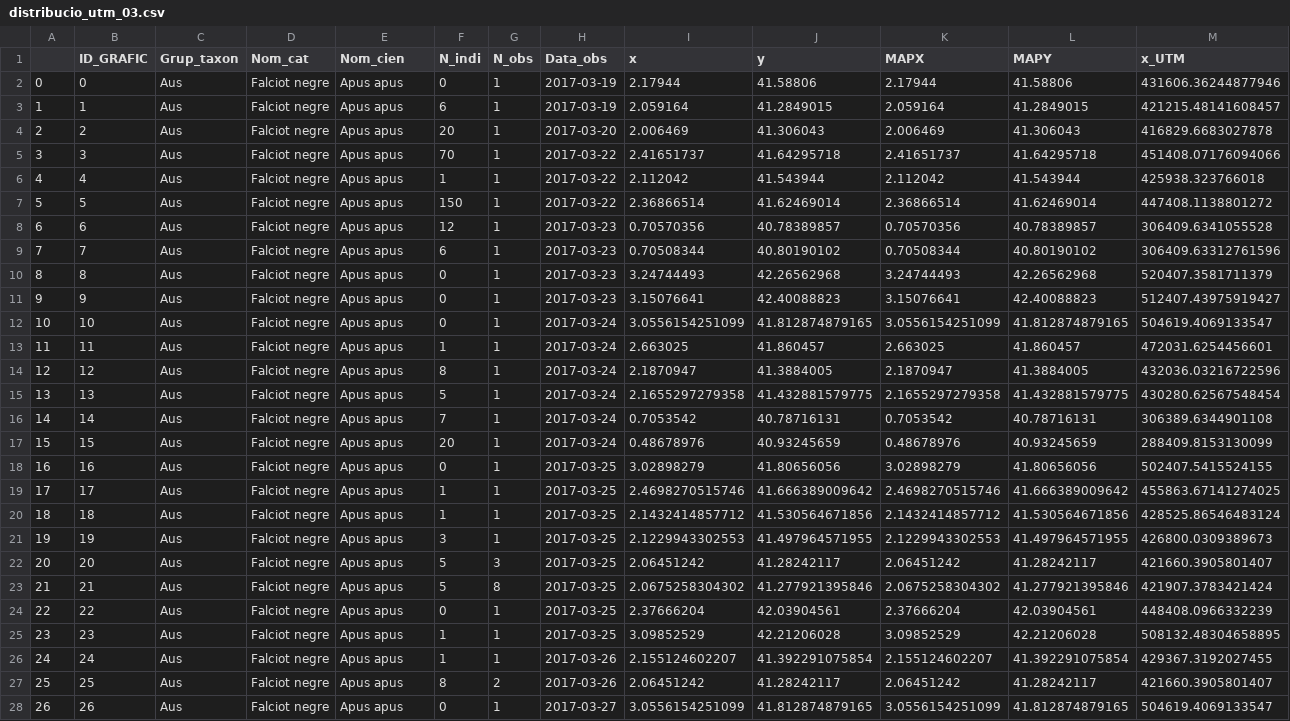
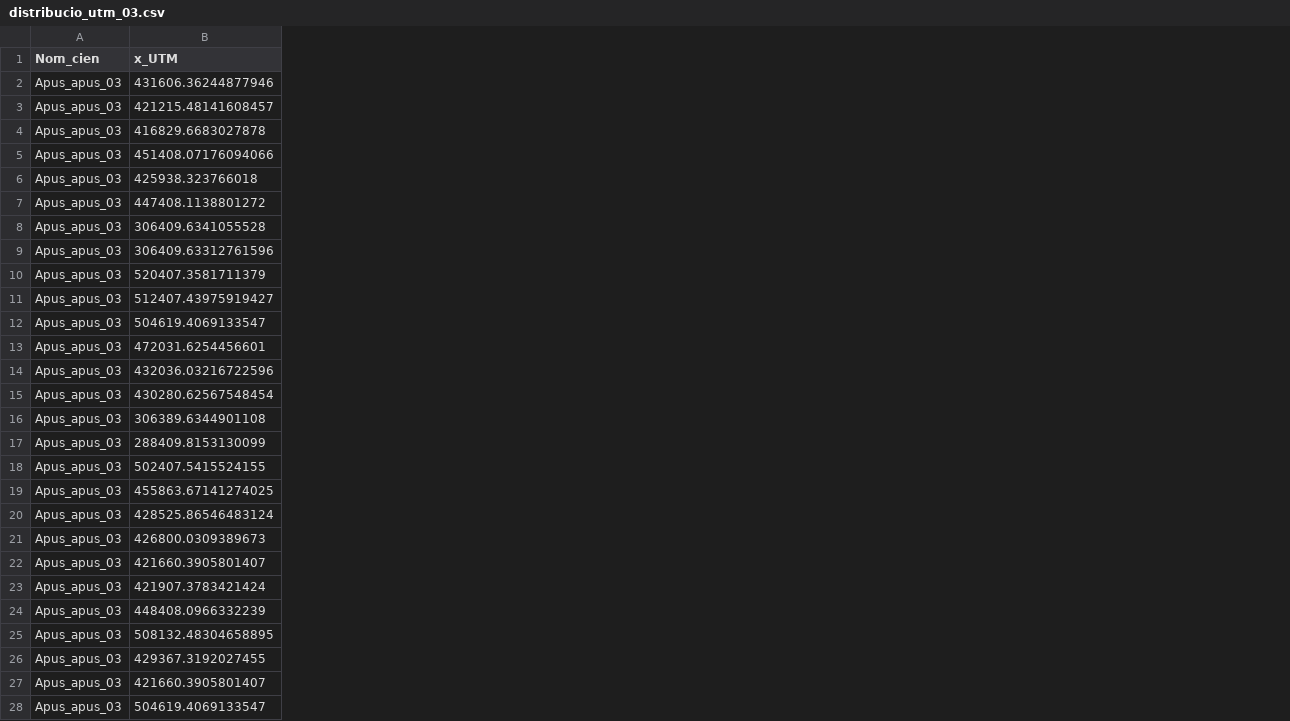
Before and after one commit to Niusfunti/MaxEnt_Cat, a CSV file: src/data/falsiot/distribucio_utm_03.csv, drawn as a sheet; only a part is shown; removed rows and columns are numbered as before the commit, all else as after; the diff covers the shown part only; the diff names each change by its address in the sheet, - before the commit and + after, or states it on an @@ line.

Commit message:
Delete columns

```diff
--- a/src/data/falsiot/distribucio_utm_03.csv
+++ b/src/data/falsiot/distribucio_utm_03.csv
-column A, rows 2-28: 0 | 1 | 2 | 3 | 4 | 5 | 6 | 7 | 8 | 9 | 10 | 11 | 12 | 13 | 14 | 15 | 16 | 17 | 18 | 19 | 20 | 21 | 22 | 23 | 24 | 25 | 26
-column B (ID_GRAFIC), rows 2-28: 0 | 1 | 2 | 3 | 4 | 5 | 6 | 7 | 8 | 9 | 10 | 11 | 12 | 13 | 14 | 15 | 16 | 17 | 18 | 19 | 20 | 21 | 22 | 23 | 24 | 25 | 26
-column C (Grup_taxon), rows 2-28: all Aus
-column D (Nom_cat), rows 2-28: all Falciot negre
-column F (N_indi), rows 2-28: 0 | 6 | 20 | 70 | 1 | 150 | 12 | 6 | 0 | 0 | 0 | 1 | 8 | 5 | 7 | 20 | 0 | 1 | 1 | 3 | 5 | 5 | 0 | 1 | 1 | 8 | 0
-column G (N_obs), rows 2-28: 1 | 1 | 1 | 1 | 1 | 1 | 1 | 1 | 1 | 1 | 1 | 1 | 1 | 1 | 1 | 1 | 1 | 1 | 1 | 1 | 3 | 8 | 1 | 1 | 1 | 2 | 1
-column H (Data_obs), rows 2-28: 2017-03-19 | 2017-03-19 | 2017-03-20 | 2017-03-22 | 2017-03-22 | 2017-03-22 | 2017-03-23 | 2017-03-23 | 2017-03-23 | 2017-03-23 | 2017-03-24 | 2017-03-24 | 2017-03-24 | 2017-03-24 | 2017-03-24 | 2017-03-24 | 2017-03-25 | 2017-03-25 | 2017-03-25 | 2017-03-25 | 2017-03-25 | 2017-03-25 | 2017-03-25 | 2017-03-25 | 2017-03-26 | 2017-03-26 | 2017-03-27
-column I (x), rows 2-28: 2.17944 | 2.059164 | 2.006469 | 2.41651737 | 2.112042 | 2.36866514 | 0.70570356 | 0.70508344 | 3.24744493 | 3.15076641 | 3.0556154251099 | 2.663025 | 2.1870947 | 2.1655297279358 | 0.7053542 | 0.48678976 | 3.02898279 | 2.4698270515746 | 2.1432414857712 | 2.1229943302553 | 2.06451242 | 2.0675258304302 | 2.37666204 | 3.09852529 | 2.155124602207 | 2.06451242 | 3.0556154251099
-column J (y), rows 2-28: 41.58806 | 41.2849015 | 41.306043 | 41.64295718 | 41.543944 | 41.62469014 | 40.78389857 | 40.80190102 | 42.26562968 | 42.40088823 | 41.812874879165 | 41.860457 | 41.3884005 | 41.432881579775 | 40.78716131 | 40.93245659 | 41.80656056 | 41.666389009642 | 41.530564671856 | 41.497964571955 | 41.28242117 | 41.277921395846 | 42.03904561 | 42.21206028 | 41.392291075854 | 41.28242117 | 41.812874879165
-column K (MAPX), rows 2-28: 2.17944 | 2.059164 | 2.006469 | 2.41651737 | 2.112042 | 2.36866514 | 0.70570356 | 0.70508344 | 3.24744493 | 3.15076641 | 3.0556154251099 | 2.663025 | 2.1870947 | 2.1655297279358 | 0.7053542 | 0.48678976 | 3.02898279 | 2.4698270515746 | 2.1432414857712 | 2.1229943302553 | 2.06451242 | 2.0675258304302 | 2.37666204 | 3.09852529 | 2.155124602207 | 2.06451242 | 3.0556154251099
-column L (MAPY), rows 2-28: 41.58806 | 41.2849015 | 41.306043 | 41.64295718 | 41.543944 | 41.62469014 | 40.78389857 | 40.80190102 | 42.26562968 | 42.40088823 | 41.812874879165 | 41.860457 | 41.3884005 | 41.432881579775 | 40.78716131 | 40.93245659 | 41.80656056 | 41.666389009642 | 41.530564671856 | 41.497964571955 | 41.28242117 | 41.277921395846 | 42.03904561 | 42.21206028 | 41.392291075854 | 41.28242117 | 41.812874879165
-A2:A28 (Nom_cien): Apus apus
+A2:A28 (Nom_cien): Apus_apus_03
```
Also changed, not shown: 23 edited cells elsewhere in this file, 4 other files.
